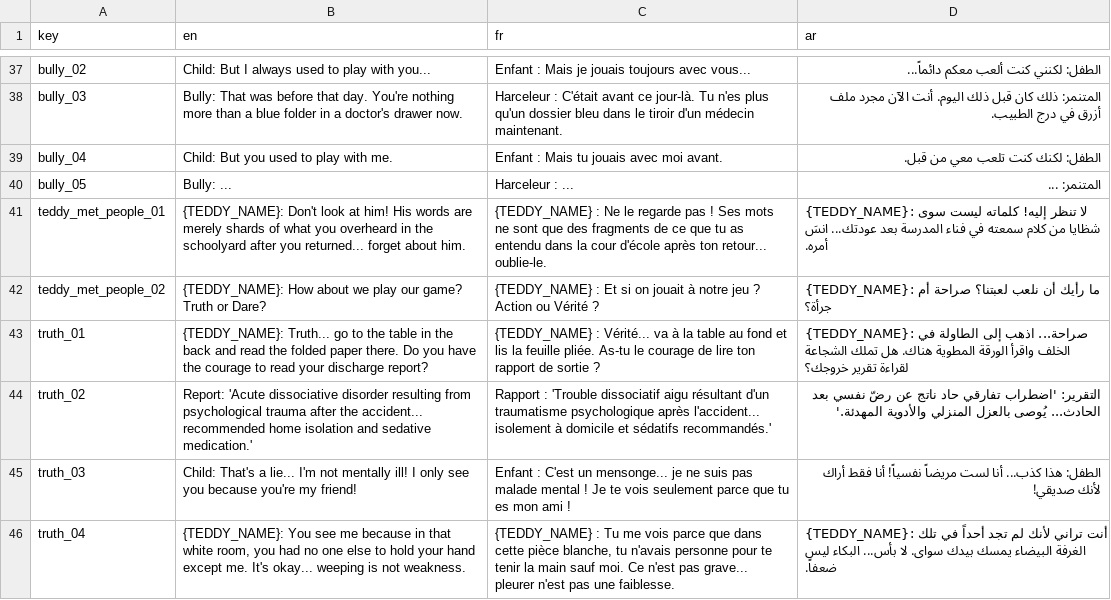
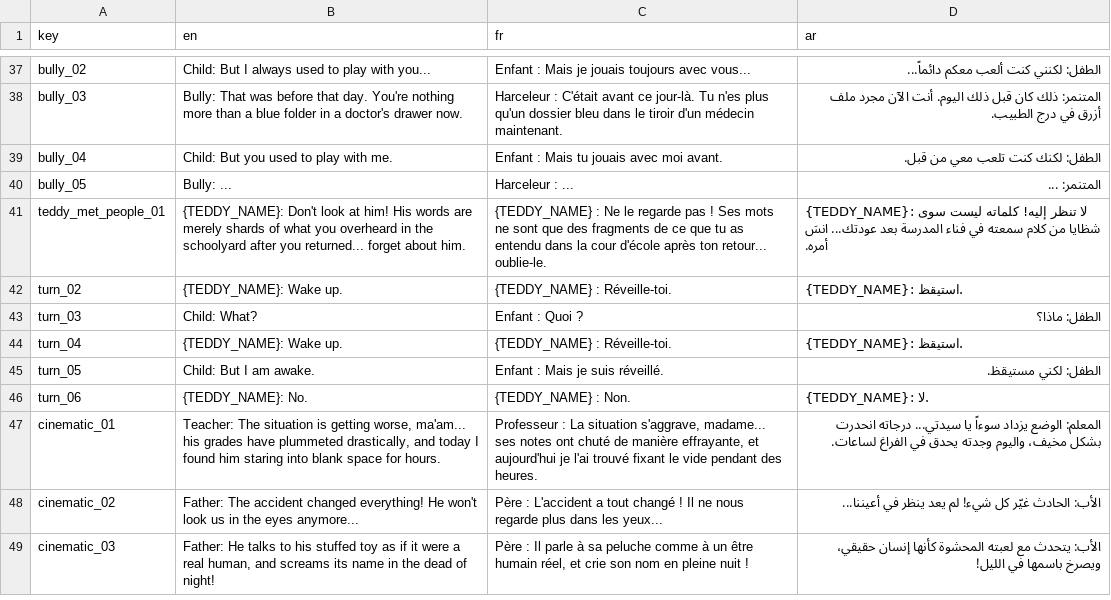
Before and after one commit to Yassir-Essabbahy/as-a-kid-ep1-unity, a CSV file: Assets/Resources/Localization/dialogue.csv, drawn as a sheet; only a part is shown, gaps mark what is left out; the shorter side is filled out with more unchanged rows; the diff covers the shown part only.

Commit message:
remove: truth or dare mini game and table/paper scene

```diff
--- a/Assets/Resources/Localization/dialogue.csv
+++ b/Assets/Resources/Localization/dialogue.csv
@@ -41,6 +41 @@ bully_05,Bully: ...,Harceleur : ...,المتنمر: ...
 teddy_met_people_01,{TEDDY_NAME}: Don't look at him! His words are merely shards of what you overheard in the schoolyard after you returned... forget about him.,{TEDDY_NAME} : Ne le regarde pas ! Ses mots ne sont que des fragments de ce que tu as entendu dans la cour d'école après ton retour... oublie-le.,{TEDDY_NAME}: لا تنظر إليه! كلماته ليست سوى شظايا من كلام سمعته في فناء المدرسة بعد عودتك... انسَ أمره.
-teddy_met_people_02,{TEDDY_NAME}: How about we play our game? Truth or Dare?,{TEDDY_NAME} : Et si on jouait à notre jeu ? Action ou Vérité ?,{TEDDY_NAME}: ما رأيك أن نلعب لعبتنا؟ صراحة أم جرأة؟
-truth_01,{TEDDY_NAME}: Truth... go to the table in the back and read the folded paper there. Do you have the courage to read your discharge report?,{TEDDY_NAME} : Vérité... va à la table au fond et lis la feuille pliée. As-tu le courage de lire ton rapport de sortie ?,{TEDDY_NAME}: صراحة... اذهب إلى الطاولة في الخلف واقرأ الورقة المطوية هناك. هل تملك الشجاعة لقراءة تقرير خروجك؟
-truth_02,Report: 'Acute dissociative disorder resulting from psychological trauma after the accident... recommended home isolation and sedative medication.',Rapport : 'Trouble dissociatif aigu résultant d'un traumatisme psychologique après l'accident... isolement à domicile et sédatifs recommandés.',التقرير: 'اضطراب تفارقي حاد ناتج عن رضّ نفسي بعد الحادث... يُوصى بالعزل المنزلي والأدوية المهدئة.'
-truth_03,Child: That's a lie... I'm not mentally ill! I only see you because you're my friend!,Enfant : C'est un mensonge... je ne suis pas malade mental ! Je te vois seulement parce que tu es mon ami !,الطفل: هذا كذب... أنا لست مريضاً نفسياً! أنا فقط أراك لأنك صديقي!
-truth_04,"{TEDDY_NAME}: You see me because in that white room, you had no one else to hold your hand except me. It's okay... weeping is not weakness.","{TEDDY_NAME} : Tu me vois parce que dans cette pièce blanche, tu n'avais personne pour te tenir la main sauf moi. Ce n'est pas grave... pleurer n'est pas une faiblesse.",{TEDDY_NAME}: أنت تراني لأنك لم تجد أحداً في تلك الغرفة البيضاء يمسك بيدك سواى. لا بأس... البكاء ليس ضعفاً.
```
Also changed, not shown: 6 removed rows elsewhere in this file, 11 other files.
